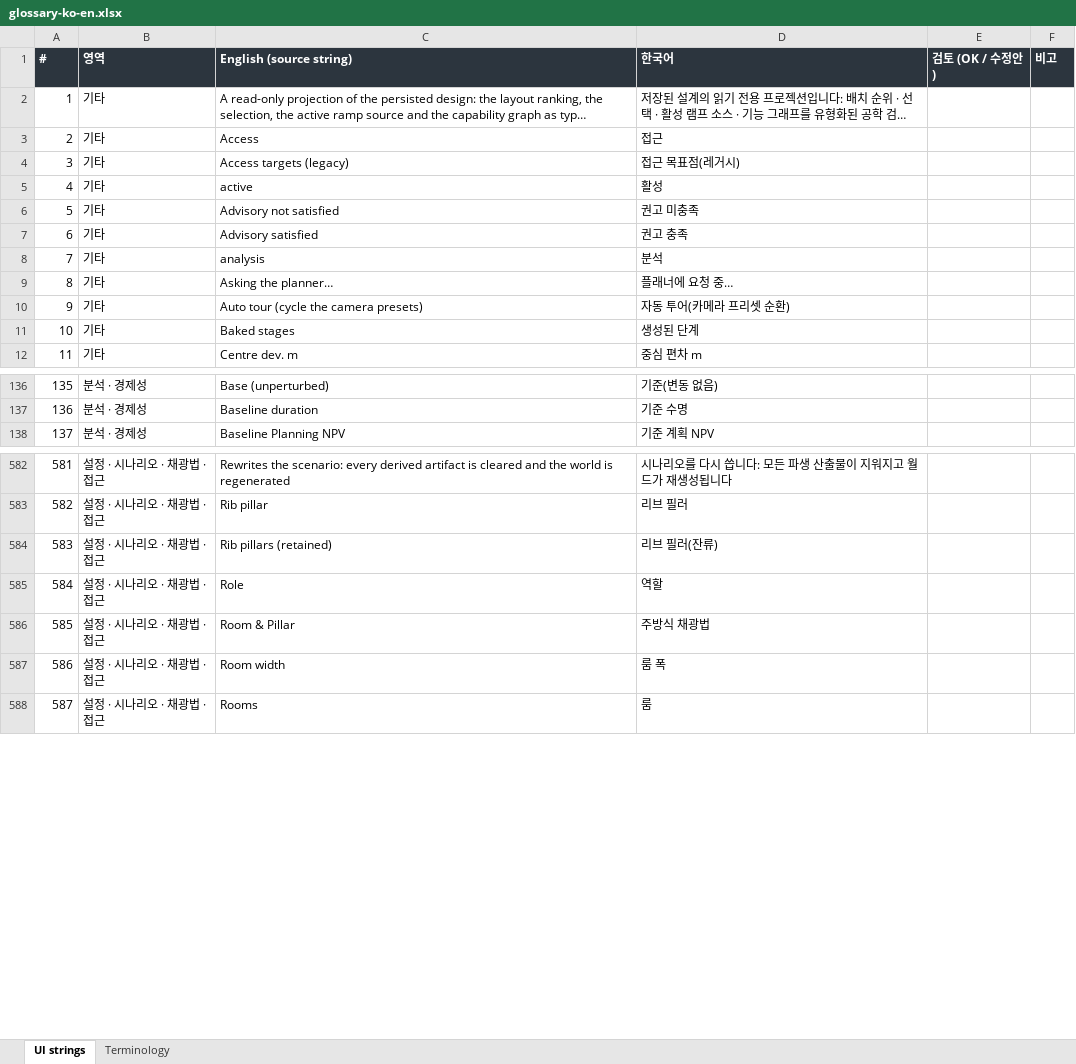
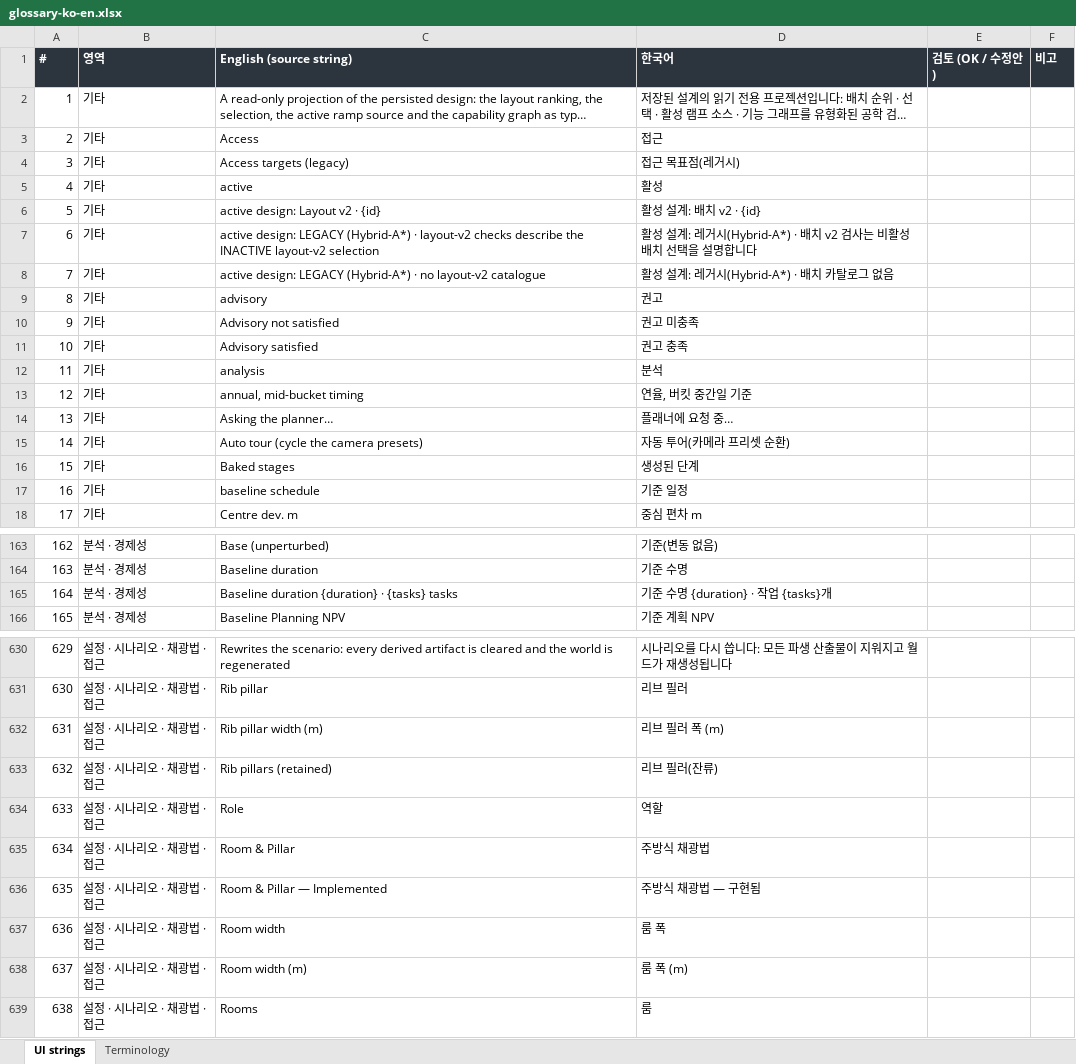
Before and after one commit to junhpark/minegen-ai, an Excel workbook: docs/i18n/glossary-ko-en.xlsx, sheet UI strings, drawn as a sheet; only a part is shown, gaps mark what is left out; long unchanged cells end in …; values as stored, in another font and other column widths than the file's, no borders; addresses are those after the commit; the diff covers the shown part only; the diff names each change by its address in the sheet, - before the commit and + after, or states it on an @@ line.

```diff
--- a/docs/i18n/glossary-ko-en.xlsx (sheet UI strings)
+++ b/docs/i18n/glossary-ko-en.xlsx (sheet UI strings)
+row 6: 5 | 기타 | active design: Layout v2 · {id} | 활성 설계: 배치 v2 · {id}
+row 7: 6 | 기타 | active design: LEGACY (Hybrid-A*) · layout-v2 checks describe the INACTIVE layout-v2 selection | 활성 설계: 레거시(Hybrid-A*) · 배치 v2 검사는 비활성 배치 선택을 설명합니다
+row 8: 7 | 기타 | active design: LEGACY (Hybrid-A*) · no layout-v2 catalogue | 활성 설계: 레거시(Hybrid-A*) · 배치 카탈로그 없음
+row 9: 8 | 기타 | advisory | 권고
@@ column A (#) renumbered from row 10 down @@
+row 13: 12 | 기타 | annual, mid-bucket timing | 연율, 버킷 중간일 기준
+row 17: 16 | 기타 | baseline schedule | 기준 일정
+row 165: 164 | 분석 · 경제성 | Baseline duration {duration} · {tasks} tasks | 기준 수명 {duration} · 작업 {tasks}개
+row 632: 631 | 설정 · 시나리오 · 채광법 · 접근 | Rib pillar width (m) | 리브 필러 폭 (m)
+row 636: 635 | 설정 · 시나리오 · 채광법 · 접근 | Room & Pillar — Implemented | 주방식 채광법 — 구현됨
+row 638: 637 | 설정 · 시나리오 · 채광법 · 접근 | Room width (m) | 룸 폭 (m)
```
Also changed, not shown: 54 added rows elsewhere in this sheet, 1 other file.
